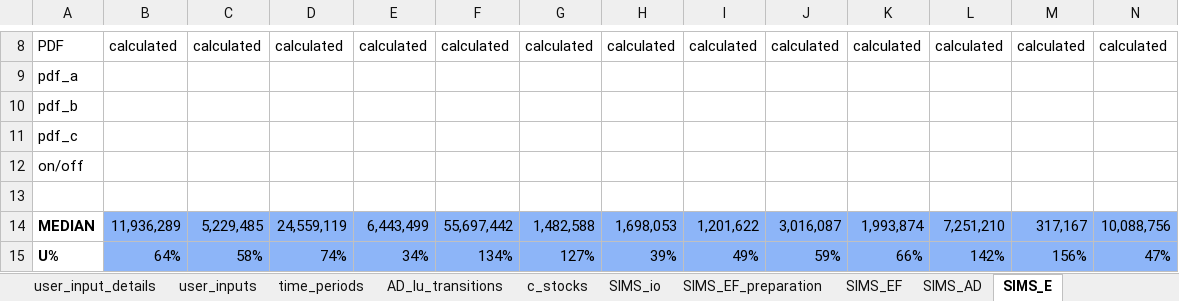
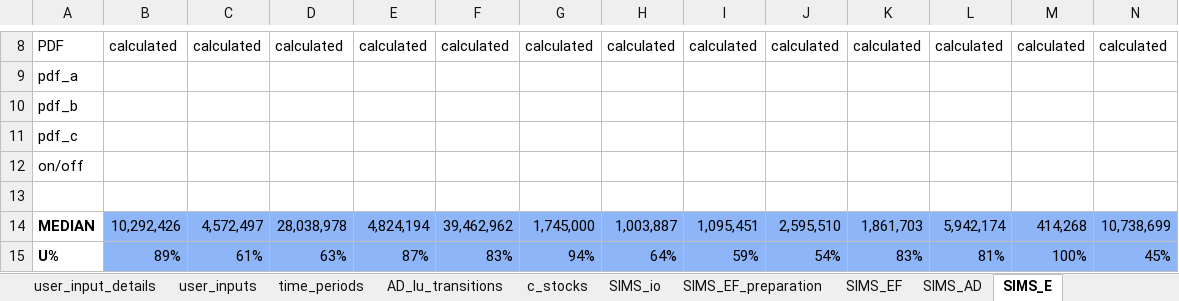
Before and after one commit to openforis/mocaredd, an Excel workbook: inst/extdata/example2-with-sims.xlsx, sheet SIMS_E, drawn as a sheet; only a part is shown, gaps mark what is left out; values as stored, in another font and other column widths than the file's, no borders; the diff covers the shown part only; the diff names each change by its address in the sheet, - before the commit and + after, or states it on an @@ line.

```diff
--- a/inst/extdata/example2-with-sims.xlsx (sheet SIMS_E)
+++ b/inst/extdata/example2-with-sims.xlsx (sheet SIMS_E)
-B14: 11,936,289
+B14: 10,292,426
-C14: 5,229,485
+C14: 4,572,497
-D14: 24,559,119
+D14: 28,038,978
-E14: 6,443,499
+E14: 4,824,194
-F14: 55,697,442
+F14: 39,462,962
-G14: 1,482,588
+G14: 1,745,000
-H14: 1,698,053
+H14: 1,003,887
-I14: 1,201,622
+I14: 1,095,451
-J14: 3,016,087
+J14: 2,595,510
-K14: 1,993,874
+K14: 1,861,703
-L14: 7,251,210
+L14: 5,942,174
-M14: 317,167
+M14: 414,268
-N14: 10,088,756
+N14: 10,738,699
-B15: 64%
+B15: 89%
-C15: 58%
+C15: 61%
-D15: 74%
+D15: 63%
-E15: 34%
+E15: 87%
-F15: 134%
+F15: 83%
-G15: 127%
+G15: 94%
-H15: 39%
+H15: 64%
-I15: 49%
+I15: 59%
-J15: 59%
+J15: 54%
-K15: 66%
+K15: 83%
-L15: 142%
+L15: 81%
-M15: 156%
+M15: 100%
-N15: 47%
+N15: 45%
```
Also changed, not shown: 260 edited cells elsewhere in this sheet, sheet SIMS_EF_preparation, sheet SIMS_EF, sheet SIMS_AD, sheet SIMS_io, 4 other files.
